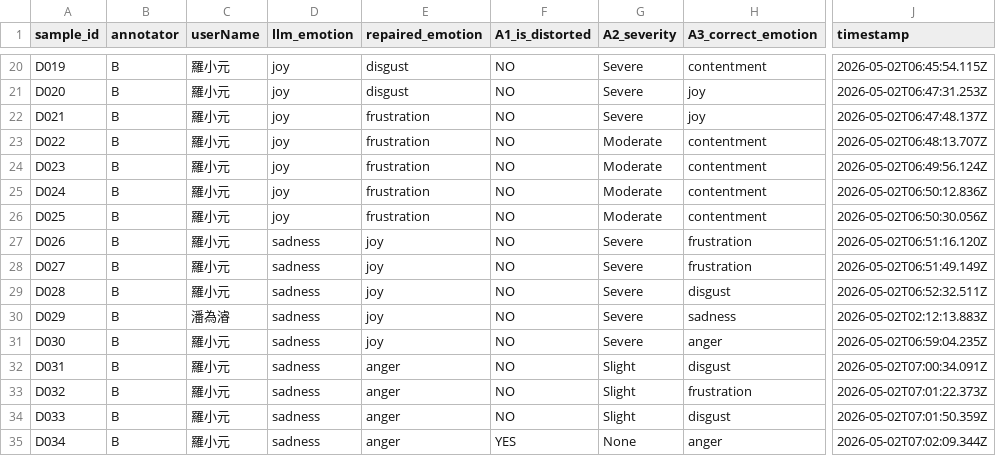
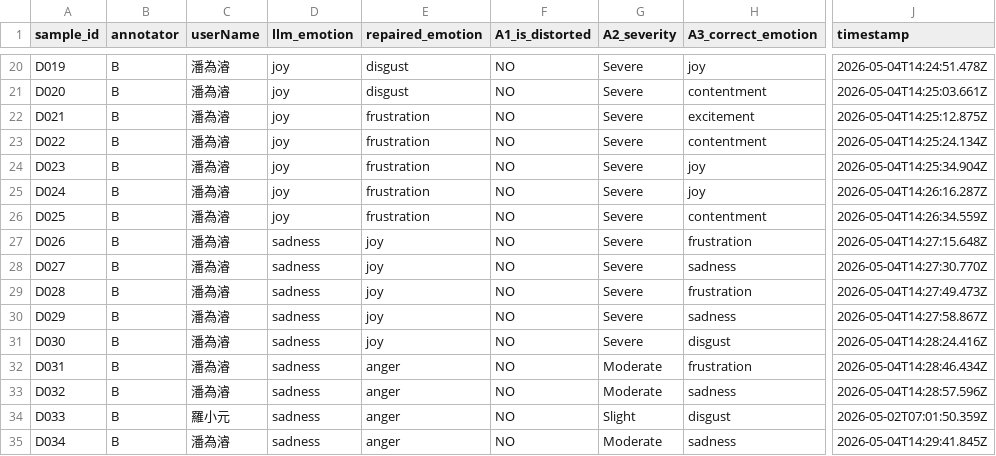
Before and after one commit to DevSecOpsLab-CSIE-NPU/human-labeling-tasks, a CSV file: results/annotator_B/task_annotator_B.csv, drawn as a sheet; only a part is shown, gaps mark what is left out; the diff covers the shown part only; the diff names each change by its address in the sheet, - before the commit and + after, or states it on an @@ line.

```diff
--- a/results/annotator_B/task_annotator_B.csv
+++ b/results/annotator_B/task_annotator_B.csv
-C20:C29 (userName): 羅小元
+C20:C29 (userName): 潘為濬
-H20 (A3_correct_emotion): contentment
+H20 (A3_correct_emotion): joy
-J20 (timestamp): 2026-05-02T06:45:54.115Z
+J20 (timestamp): 2026-05-04T14:24:51.478Z
-H21 (A3_correct_emotion): joy
+H21 (A3_correct_emotion): contentment
-J21 (timestamp): 2026-05-02T06:47:31.253Z
+J21 (timestamp): 2026-05-04T14:25:03.661Z
-H22 (A3_correct_emotion): joy
+H22 (A3_correct_emotion): excitement
-J22 (timestamp): 2026-05-02T06:47:48.137Z
+J22 (timestamp): 2026-05-04T14:25:12.875Z
-G23:G26 (A2_severity): Moderate
+G23:G26 (A2_severity): Severe
-J23 (timestamp): 2026-05-02T06:48:13.707Z
+J23 (timestamp): 2026-05-04T14:25:24.134Z
-H24:H25 (A3_correct_emotion): contentment
+H24:H25 (A3_correct_emotion): joy
-J24 (timestamp): 2026-05-02T06:49:56.124Z
+J24 (timestamp): 2026-05-04T14:25:34.904Z
-J25 (timestamp): 2026-05-02T06:50:12.836Z
+J25 (timestamp): 2026-05-04T14:26:16.287Z
-J26 (timestamp): 2026-05-02T06:50:30.056Z
+J26 (timestamp): 2026-05-04T14:26:34.559Z
-J27 (timestamp): 2026-05-02T06:51:16.120Z
+J27 (timestamp): 2026-05-04T14:27:15.648Z
-H28 (A3_correct_emotion): frustration
+H28 (A3_correct_emotion): sadness
-J28 (timestamp): 2026-05-02T06:51:49.149Z
+J28 (timestamp): 2026-05-04T14:27:30.770Z
-H29 (A3_correct_emotion): disgust
+H29 (A3_correct_emotion): frustration
-J29 (timestamp): 2026-05-02T06:52:32.511Z
+J29 (timestamp): 2026-05-04T14:27:49.473Z
-J30 (timestamp): 2026-05-02T02:12:13.883Z
+J30 (timestamp): 2026-05-04T14:27:58.867Z
-C31:C33 (userName): 羅小元
+C31:C33 (userName): 潘為濬
-H31 (A3_correct_emotion): anger
+H31 (A3_correct_emotion): disgust
-J31 (timestamp): 2026-05-02T06:59:04.235Z
+J31 (timestamp): 2026-05-04T14:28:24.416Z
-G32:G33 (A2_severity): Slight
+G32:G33 (A2_severity): Moderate
-H32 (A3_correct_emotion): disgust
+H32 (A3_correct_emotion): frustration
-J32 (timestamp): 2026-05-02T07:00:34.091Z
+J32 (timestamp): 2026-05-04T14:28:46.434Z
-H33 (A3_correct_emotion): frustration
+H33 (A3_correct_emotion): sadness
-J33 (timestamp): 2026-05-02T07:01:22.373Z
+J33 (timestamp): 2026-05-04T14:28:57.596Z
-C35 (userName): 羅小元
+C35 (userName): 潘為濬
-F35 (A1_is_distorted): YES
+F35 (A1_is_distorted): NO
-G35 (A2_severity): None
+G35 (A2_severity): Moderate
-H35 (A3_correct_emotion): anger
+H35 (A3_correct_emotion): sadness
-J35 (timestamp): 2026-05-02T07:02:09.344Z
+J35 (timestamp): 2026-05-04T14:29:41.845Z
```
Also changed, not shown: 143 edited cells elsewhere in this file, 1 other file.
